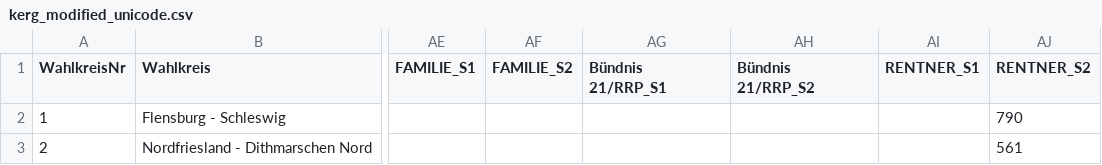
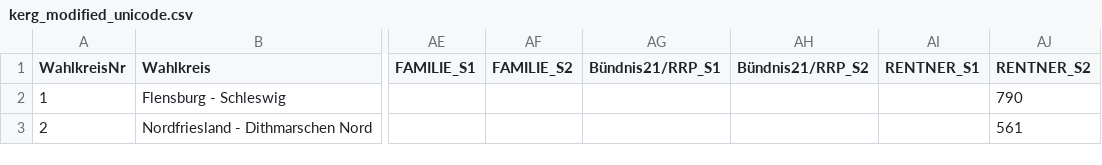
Before and after one commit to lukasvogel/wahlsystem, a CSV file: data/kerg_modified_unicode.csv, drawn as a sheet; only a part is shown, gaps mark what is left out; the diff names each change by its address in the sheet, - before the commit and + after, or states it on an @@ line.

Commit message:
corrected inconsistent party naming in kerg

```diff
--- a/data/kerg_modified_unicode.csv
+++ b/data/kerg_modified_unicode.csv
-AG1: Bündnis 21/RRP_S1
+AG1: Bündnis21/RRP_S1
-AH1: Bündnis 21/RRP_S2
+AH1: Bündnis21/RRP_S2
```
Also changed, not shown: 1 other file.
